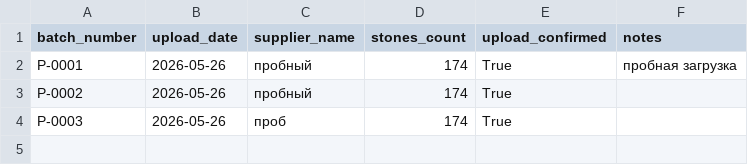
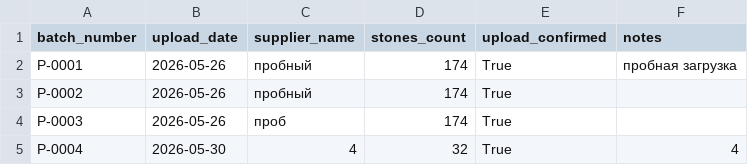
Before and after one commit to kka45821-del/kurgin-data, a CSV file: upload_batches.csv, drawn as a sheet; the diff names each change by its address in the sheet, - before the commit and + after, or states it on an @@ line.

Commit message:
Publish upload_batches.csv from admin

```diff
--- a/upload_batches.csv
+++ b/upload_batches.csv
+row 5: P-0004 | 2026-05-30 | 4 | 32 | True | 4
```
